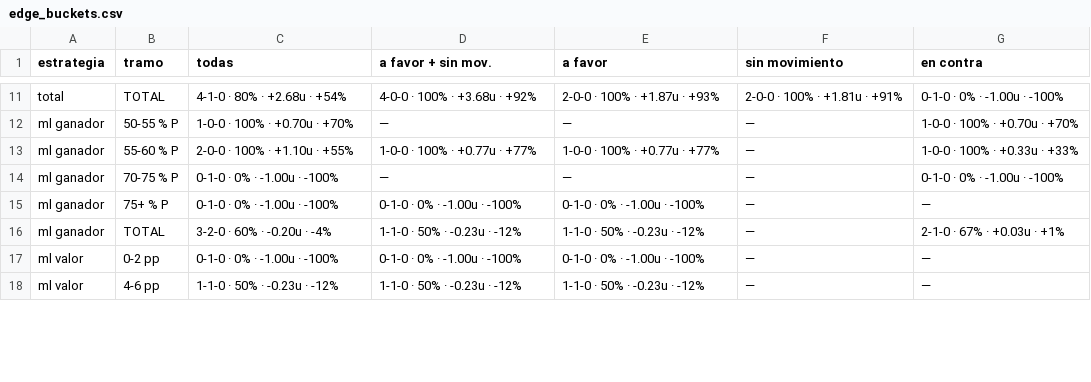
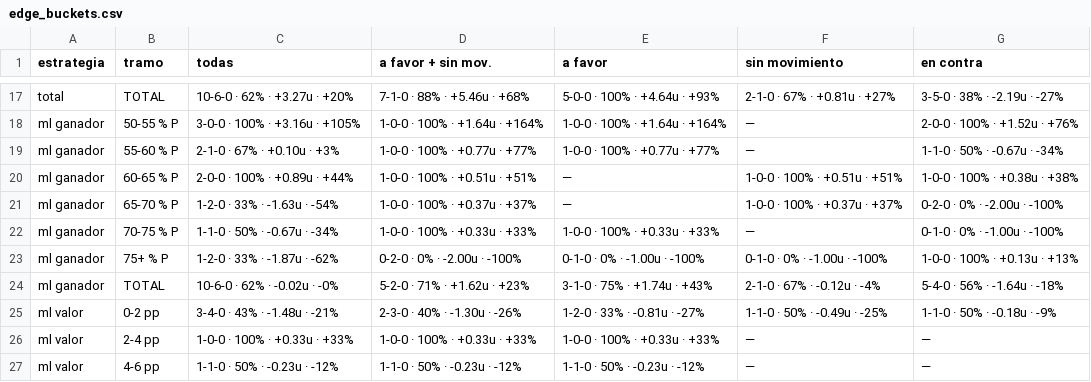
Before and after one commit to DaveBarracuda/nba-quant, a CSV file: ledger/weekly/2026-11-17_2026-11-23/edge_buckets.csv, drawn as a sheet; only a part is shown, gaps mark what is left out; addresses are those after the commit; the diff covers the shown part only; the diff names each change by its address in the sheet, - before the commit and + after, or states it on an @@ line.

```diff
--- a/ledger/weekly/2026-11-17_2026-11-23/edge_buckets.csv
+++ b/ledger/weekly/2026-11-17_2026-11-23/edge_buckets.csv
-C17 (todas): 4-1-0 · 80% · +2.68u · +54%
+C17 (todas): 10-6-0 · 62% · +3.27u · +20%
-D17 (a favor + sin mov.): 4-0-0 · 100% · +3.68u · +92%
+D17 (a favor + sin mov.): 7-1-0 · 88% · +5.46u · +68%
-E17 (a favor): 2-0-0 · 100% · +1.87u · +93%
+E17 (a favor): 5-0-0 · 100% · +4.64u · +93%
-F17 (sin movimiento): 2-0-0 · 100% · +1.81u · +91%
+F17 (sin movimiento): 2-1-0 · 67% · +0.81u · +27%
-G17 (en contra): 0-1-0 · 0% · -1.00u · -100%
+G17 (en contra): 3-5-0 · 38% · -2.19u · -27%
-C18 (todas): 1-0-0 · 100% · +0.70u · +70%
+C18 (todas): 3-0-0 · 100% · +3.16u · +105%
-D18 (a favor + sin mov.): —
+D18 (a favor + sin mov.): 1-0-0 · 100% · +1.64u · +164%
-E18 (a favor): —
+E18 (a favor): 1-0-0 · 100% · +1.64u · +164%
-G18 (en contra): 1-0-0 · 100% · +0.70u · +70%
+G18 (en contra): 2-0-0 · 100% · +1.52u · +76%
-C19 (todas): 2-0-0 · 100% · +1.10u · +55%
+C19 (todas): 2-1-0 · 67% · +0.10u · +3%
-G19 (en contra): 1-0-0 · 100% · +0.33u · +33%
+G19 (en contra): 1-1-0 · 50% · -0.67u · -34%
+row 20: ml ganador | 60-65 % P | 2-0-0 · 100% · +0.89u · +44% | 1-0-0 · 100% · +0.51u · +51% | — | 1-0-0 · 100% · +0.51u · +51% | 1-0-0 · 100% · +0.38u · +38%
+row 21: ml ganador | 65-70 % P | 1-2-0 · 33% · -1.63u · -54% | 1-0-0 · 100% · +0.37u · +37% | — | 1-0-0 · 100% · +0.37u · +37% | 0-2-0 · 0% · -2.00u · -100%
-C22 (todas): 0-1-0 · 0% · -1.00u · -100%
+C22 (todas): 1-1-0 · 50% · -0.67u · -34%
-D22 (a favor + sin mov.): —
+D22 (a favor + sin mov.): 1-0-0 · 100% · +0.33u · +33%
-E22 (a favor): —
+E22 (a favor): 1-0-0 · 100% · +0.33u · +33%
-C23 (todas): 0-1-0 · 0% · -1.00u · -100%
+C23 (todas): 1-2-0 · 33% · -1.87u · -62%
-D23 (a favor + sin mov.): 0-1-0 · 0% · -1.00u · -100%
+D23 (a favor + sin mov.): 0-2-0 · 0% · -2.00u · -100%
-F23 (sin movimiento): —
+F23 (sin movimiento): 0-1-0 · 0% · -1.00u · -100%
-G23 (en contra): —
+G23 (en contra): 1-0-0 · 100% · +0.13u · +13%
-C24 (todas): 3-2-0 · 60% · -0.20u · -4%
+C24 (todas): 10-6-0 · 62% · -0.02u · -0%
-D24 (a favor + sin mov.): 1-1-0 · 50% · -0.23u · -12%
+D24 (a favor + sin mov.): 5-2-0 · 71% · +1.62u · +23%
-E24 (a favor): 1-1-0 · 50% · -0.23u · -12%
+E24 (a favor): 3-1-0 · 75% · +1.74u · +43%
-F24 (sin movimiento): —
+F24 (sin movimiento): 2-1-0 · 67% · -0.12u · -4%
-G24 (en contra): 2-1-0 · 67% · +0.03u · +1%
+G24 (en contra): 5-4-0 · 56% · -1.64u · -18%
+row 25: ml valor | 0-2 pp | 3-4-0 · 43% · -1.48u · -21% | 2-3-0 · 40% · -1.30u · -26% | 1-2-0 · 33% · -0.81u · -27% | 1-1-0 · 50% · -0.49u · -25% | 1-1-0 · 50% · -0.18u · -9%
-B26 (tramo): 0-2 pp
+B26 (tramo): 2-4 pp
-C26 (todas): 0-1-0 · 0% · -1.00u · -100%
+C26 (todas): 1-0-0 · 100% · +0.33u · +33%
-D26 (a favor + sin mov.): 0-1-0 · 0% · -1.00u · -100%
+D26 (a favor + sin mov.): 1-0-0 · 100% · +0.33u · +33%
-E26 (a favor): 0-1-0 · 0% · -1.00u · -100%
+E26 (a favor): 1-0-0 · 100% · +0.33u · +33%
```
Also changed, not shown: 7 added rows and 38 edited cells elsewhere in this file, ledger/summary.csv, ledger/weekly/2026-11-17_2026-11-23/summary.csv, 7 other files.
